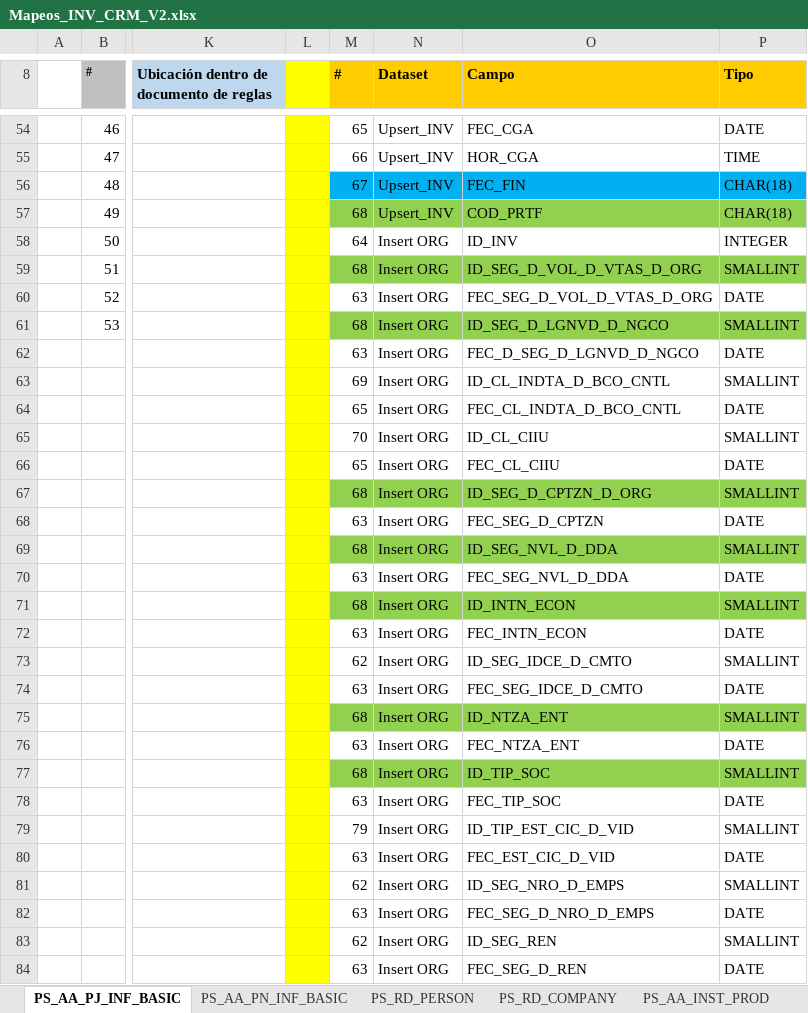
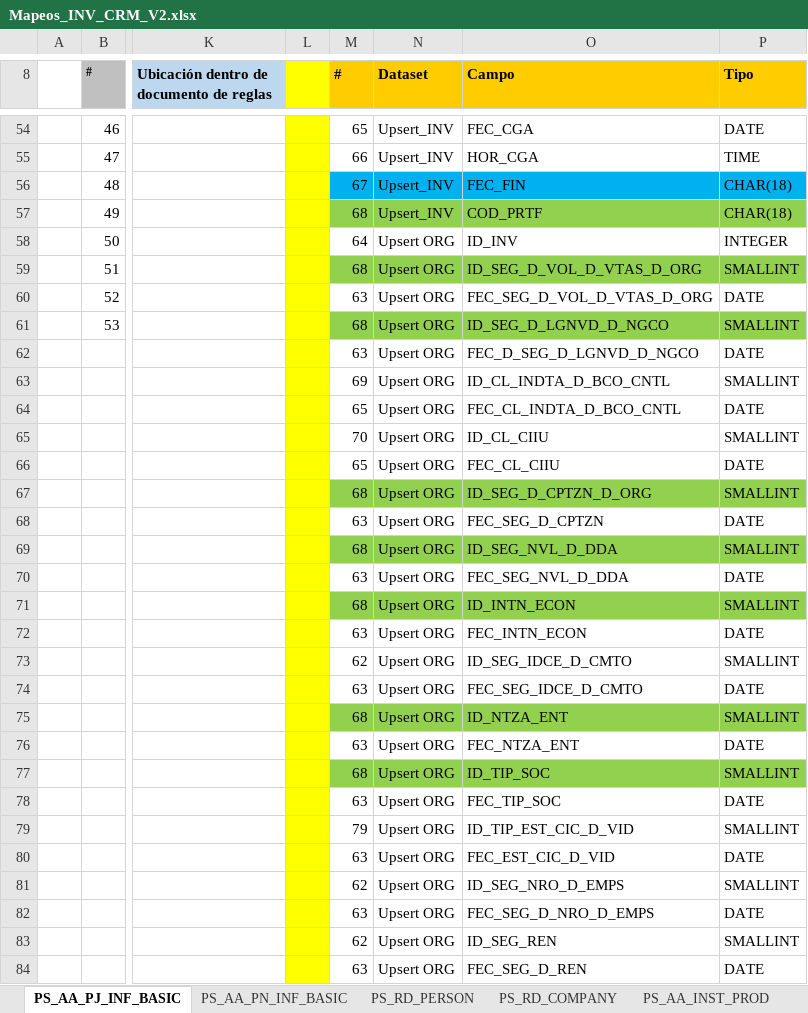
Before and after one commit to dliraFIT/dise-o-popular-dwh, an Excel workbook: CRM/Mapeos_INV_CRM_V2.xlsx, sheet PS_AA_PJ_INF_BASIC, drawn as a sheet; only a part is shown, gaps mark what is left out; values as stored, in another font and other column widths than the file's, no borders; the diff covers the shown part only; the diff names each change by its address in the sheet, - before the commit and + after, or states it on an @@ line.

```diff
--- a/CRM/Mapeos_INV_CRM_V2.xlsx (sheet PS_AA_PJ_INF_BASIC)
+++ b/CRM/Mapeos_INV_CRM_V2.xlsx (sheet PS_AA_PJ_INF_BASIC)
-N58:N84 (Dataset): Insert ORG
+N58:N84 (Dataset): Upsert ORG
```
Also changed, not shown: 27 edited cells elsewhere in this sheet, sheet PS_AA_PN_INF_BASIC, sheet PS_AA_PN_INFFIN, sheet PS_AA_PJ_INFFIN, CRM/Mapeos_UBI_CRM_V2.xlsx, 1 other file.
